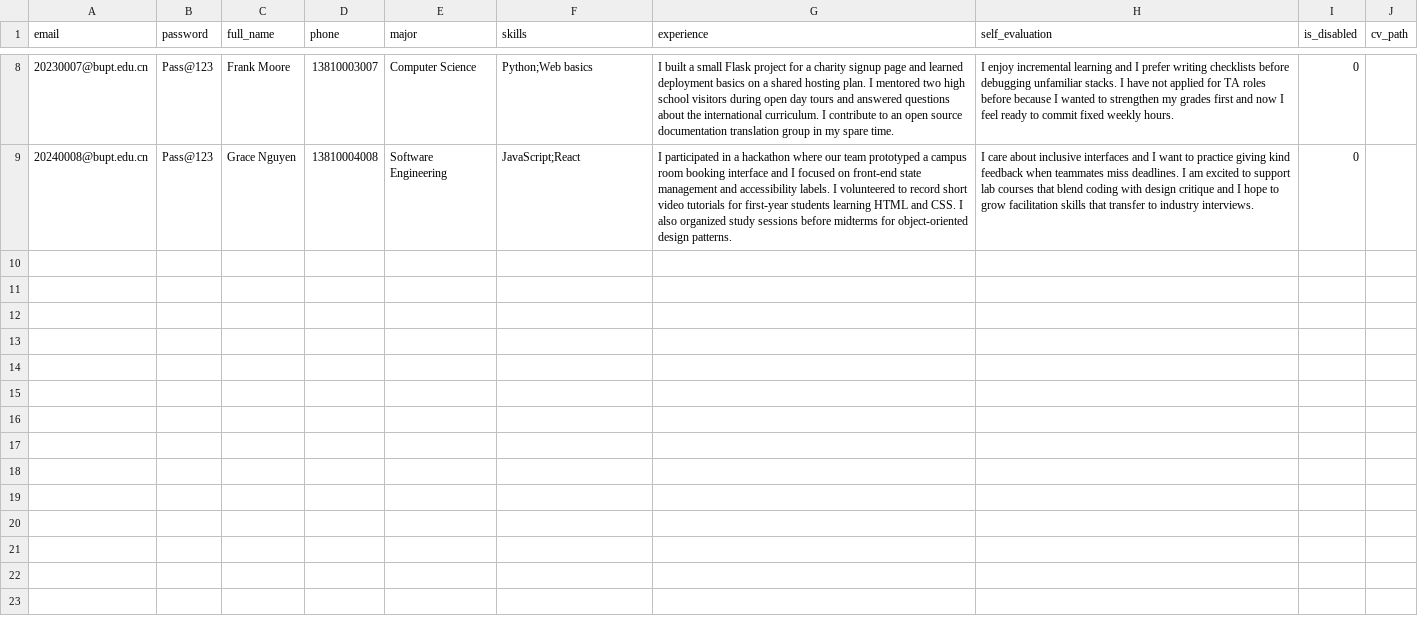
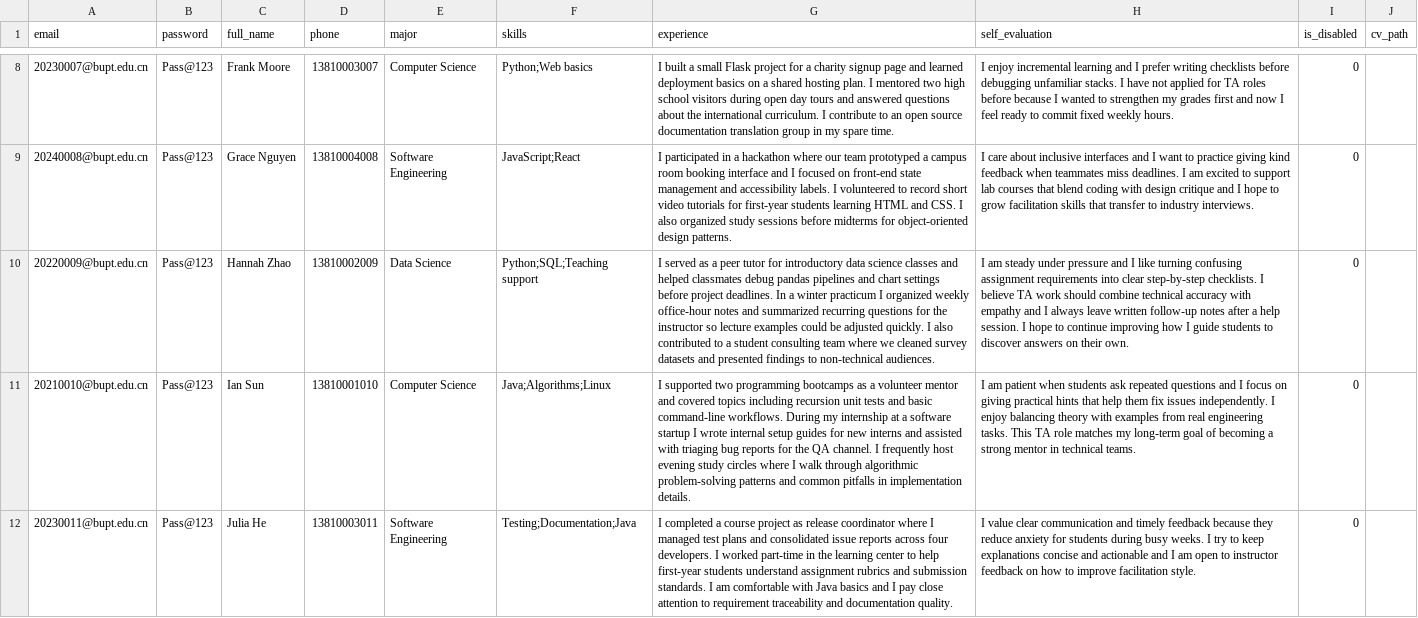
Before and after one commit to Wsyctrl/RecruitmentSystem_Group066, a CSV file: data/TA.csv, drawn as a sheet; only a part is shown, gaps mark what is left out; the diff names each change by its address in the sheet, - before the commit and + after, or states it on an @@ line.

```diff
--- a/data/TA.csv
+++ b/data/TA.csv
+row 10: 20220009@bupt.edu.cn | Pass@123 | Hannah Zhao | 13810002009 | Data Science | Python;SQL;Teaching support | I served as a peer tutor for introductory data science classes and helped classmates debug pandas pipelines and chart settings before project deadlines. In a winter practicum I organized weekly office-hour notes and summarized recurring questions for the instructor so lecture examples could be adjusted quickly. I also contributed to a student consulting team where we cleaned survey datasets and presented findings to non-technical audiences. | I am steady under pressure and I like turning confusing assignment requirements into clear step-by-step checklists. I believe TA work should combine technical accuracy with empathy and I always leave written follow-up notes after a help session. I hope to continue improving how I guide students to discover answers on their own. | 0
+row 11: 20210010@bupt.edu.cn | Pass@123 | Ian Sun | 13810001010 | Computer Science | Java;Algorithms;Linux | I supported two programming bootcamps as a volunteer mentor and covered topics including recursion unit tests and basic command-line workflows. During my internship at a software startup I wrote internal setup guides for new interns and assisted with triaging bug reports for the QA channel. I frequently host evening study circles where I walk through algorithmic problem-solving patterns and common pitfalls in implementation details. | I am patient when students ask repeated questions and I focus on giving practical hints that help them fix issues independently. I enjoy balancing theory with examples from real engineering tasks. This TA role matches my long-term goal of becoming a strong mentor in technical teams. | 0
+row 12: 20230011@bupt.edu.cn | Pass@123 | Julia He | 13810003011 | Software Engineering | Testing;Documentation;Java | I completed a course project as release coordinator where I managed test plans and consolidated issue reports across four developers. I worked part-time in the learning center to help first-year students understand assignment rubrics and submission standards. I am comfortable with Java basics and I pay close attention to requirement traceability and documentation quality. | I value clear communication and timely feedback because they reduce anxiety for students during busy weeks. I try to keep explanations concise and actionable and I am open to instructor feedback on how to improve facilitation style. | 0
```
Also changed, not shown: data/Applications.csv, data/Jobs.csv, 7 other files.
